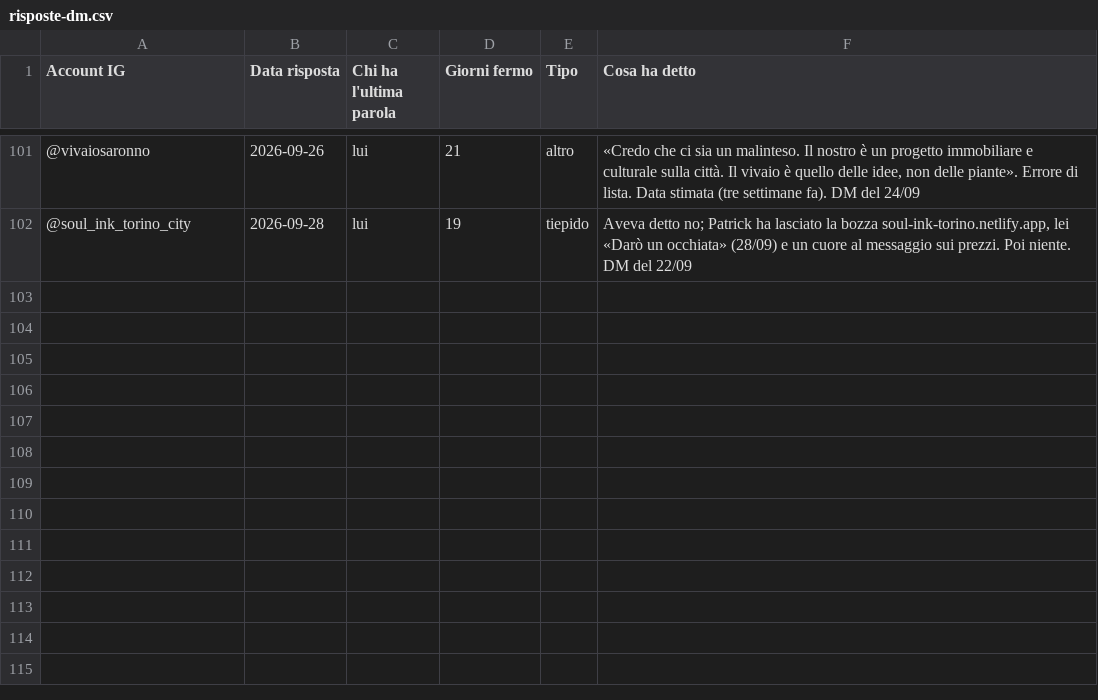
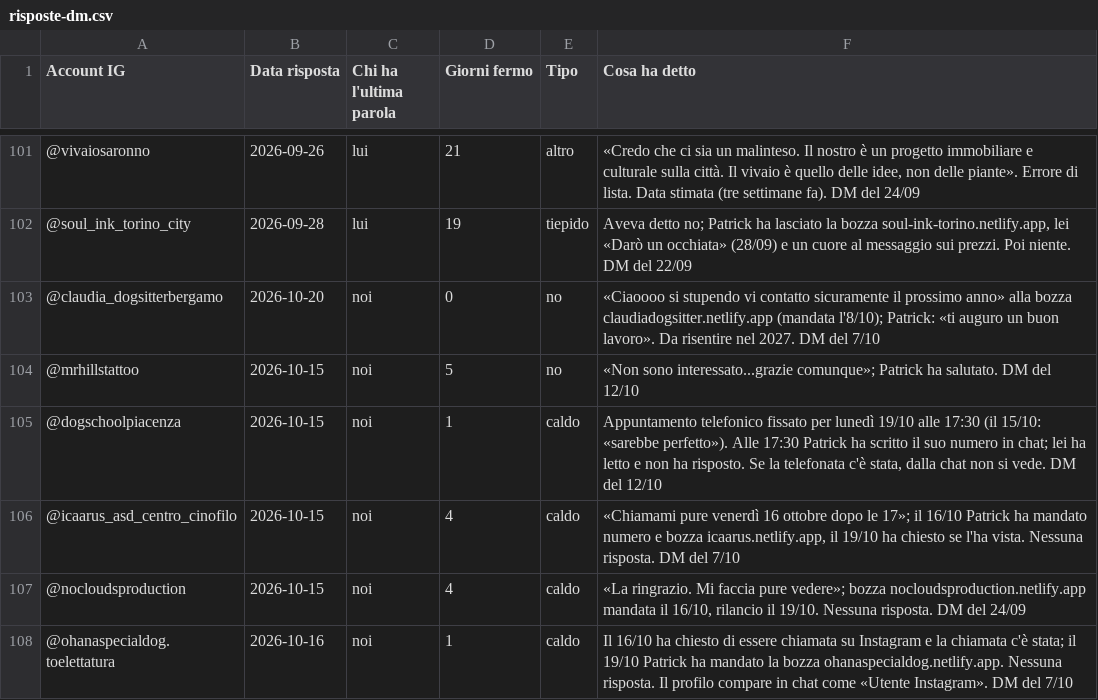
Before and after one commit to Nixo999/denki-brain, a CSV file: 02-Sales/liste/risposte-dm.csv, drawn as a sheet; only a part is shown, gaps mark what is left out.

Commit message:
Chiusura automatica: 4 file in 01-Coding 02-Sales
Committato dall'hook di fine sessione, non da una persona: il perche' di
ogni modifica sta nei commit scritti durante la sessione. Se questo commit e'
l'unico, quel lavoro e' rimasto senza spiegazione.

```diff
--- a/02-Sales/liste/risposte-dm.csv
+++ b/02-Sales/liste/risposte-dm.csv
@@ -102 +102,7 @@ Account IG,Data risposta,Chi ha l'ultima parola,Giorni fermo,Tipo,Cosa ha detto
 @soul_ink_torino_city,2026-09-28,lui,19,tiepido,"Aveva detto no; Patrick ha lasciato la bozza soul-ink-torino.netlify.app, lei «Darò un occhiata» (28/09) e un cuore al messaggio sui prezzi. Poi niente. DM del 22/09"
+@claudia_dogsitterbergamo,2026-10-20,noi,0,no,«Ciaoooo si stupendo vi contatto sicuramente il prossimo anno» alla bozza claudiadogsitter.netlify.app (mandata l'8/10); Patrick: «ti auguro un buon lavoro». Da risentire nel 2027. DM del 7/10
+@mrhillstattoo,2026-10-15,noi,5,no,«Non sono interessato...grazie comunque»; Patrick ha salutato. DM del 12/10
+@dogschoolpiacenza,2026-10-15,noi,1,caldo,"Appuntamento telefonico fissato per lunedì 19/10 alle 17:30 (il 15/10: «sarebbe perfetto»). Alle 17:30 Patrick ha scritto il suo numero in chat; lei ha letto e non ha risposto. Se la telefonata c'è stata, dalla chat non si vede. DM del 12/10"
+@icaarus_asd_centro_cinofilo,2026-10-15,noi,4,caldo,"«Chiamami pure venerdì 16 ottobre dopo le 17»; il 16/10 Patrick ha mandato numero e bozza icaarus.netlify.app, il 19/10 ha chiesto se l'ha vista. Nessuna risposta. DM del 7/10"
+@nocloudsproduction,2026-10-15,noi,4,caldo,"«La ringrazio. Mi faccia pure vedere»; bozza nocloudsproduction.netlify.app mandata il 16/10, rilancio il 19/10. Nessuna risposta. DM del 24/09"
+@ohanaspecialdog.toelettatura,2026-10-16,noi,1,caldo,Il 16/10 ha chiesto di essere chiamata su Instagram e la chiamata c'è stata; il 19/10 Patrick ha mandato la bozza ohanaspecialdog.netlify.app. Nessuna risposta. Il profilo compare in chat come «Utente Instagram». DM del 7/10
```
Also changed, not shown: 3 other files.
